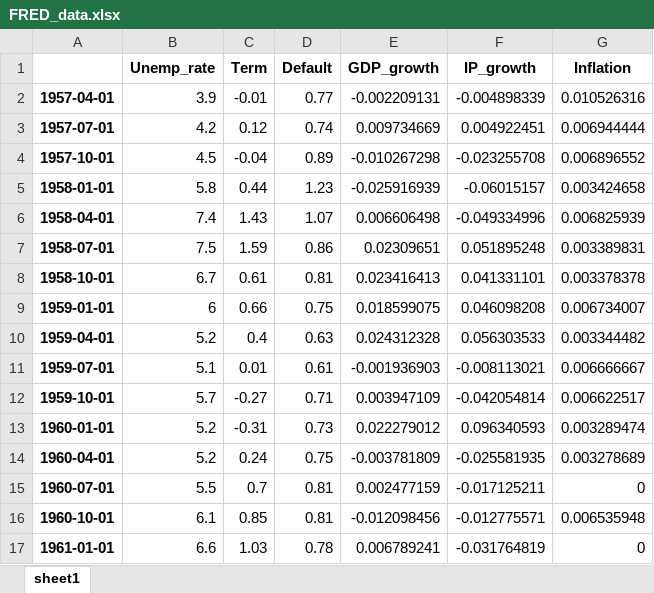
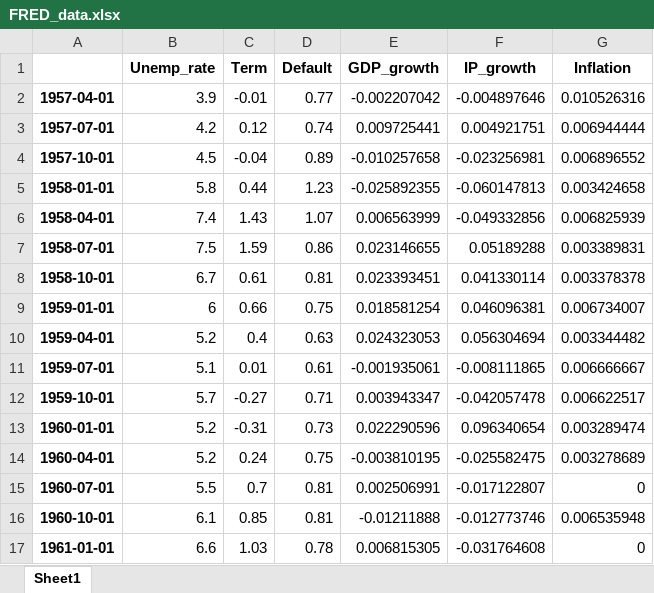
Before and after one commit to MrPeterLee/Notes, an Excel workbook: Data/FRED_data.xlsx, sheet Sheet1, drawn as a sheet; only a part is shown; values as stored, in another font and other column widths than the file's, no borders; the diff covers the shown part only; the diff names each change by its address in the sheet, - before the commit and + after, or states it on an @@ line.

```diff
--- a/Data/FRED_data.xlsx (sheet Sheet1)
+++ b/Data/FRED_data.xlsx (sheet Sheet1)
-sheet tab: sheet1
+sheet tab: Sheet1
-E2 (GDP_growth): -0.002209131
+E2 (GDP_growth): -0.002207042
-F2 (IP_growth): -0.004898339
+F2 (IP_growth): -0.004897646
-E3 (GDP_growth): 0.009734669
+E3 (GDP_growth): 0.009725441
-F3 (IP_growth): 0.004922451
+F3 (IP_growth): 0.004921751
-E4 (GDP_growth): -0.010267298
+E4 (GDP_growth): -0.010257658
-F4 (IP_growth): -0.023255708
+F4 (IP_growth): -0.023256981
-E5 (GDP_growth): -0.025916939
+E5 (GDP_growth): -0.025892355
-F5 (IP_growth): -0.06015157
+F5 (IP_growth): -0.060147813
-E6 (GDP_growth): 0.006606498
+E6 (GDP_growth): 0.006563999
-F6 (IP_growth): -0.049334996
+F6 (IP_growth): -0.049332856
-E7 (GDP_growth): 0.02309651
+E7 (GDP_growth): 0.023146655
-F7 (IP_growth): 0.051895248
+F7 (IP_growth): 0.05189288
-E8 (GDP_growth): 0.023416413
+E8 (GDP_growth): 0.023393451
-F8 (IP_growth): 0.041331101
+F8 (IP_growth): 0.041330114
-E9 (GDP_growth): 0.018599075
+E9 (GDP_growth): 0.018581254
-F9 (IP_growth): 0.046098208
+F9 (IP_growth): 0.046096381
-E10 (GDP_growth): 0.024312328
+E10 (GDP_growth): 0.024323053
-F10 (IP_growth): 0.056303533
+F10 (IP_growth): 0.056304694
-E11 (GDP_growth): -0.001936903
+E11 (GDP_growth): -0.001935061
-F11 (IP_growth): -0.008113021
+F11 (IP_growth): -0.008111865
-E12 (GDP_growth): 0.003947109
+E12 (GDP_growth): 0.003943347
-F12 (IP_growth): -0.042054814
+F12 (IP_growth): -0.042057478
-E13 (GDP_growth): 0.022279012
+E13 (GDP_growth): 0.022290596
-F13 (IP_growth): 0.096340593
+F13 (IP_growth): 0.096340654
-E14 (GDP_growth): -0.003781809
+E14 (GDP_growth): -0.003810195
-F14 (IP_growth): -0.025581935
+F14 (IP_growth): -0.025582475
-E15 (GDP_growth): 0.002477159
+E15 (GDP_growth): 0.002506991
-F15 (IP_growth): -0.017125211
+F15 (IP_growth): -0.017122807
-E16 (GDP_growth): -0.012098456
+E16 (GDP_growth): -0.01211888
-F16 (IP_growth): -0.012775571
+F16 (IP_growth): -0.012773746
-E17 (GDP_growth): 0.006789241
+E17 (GDP_growth): 0.006815305
-F17 (IP_growth): -0.031764819
+F17 (IP_growth): -0.031764608
```
Also changed, not shown: 7 added rows and 445 edited cells elsewhere in this sheet, 3 other files.
